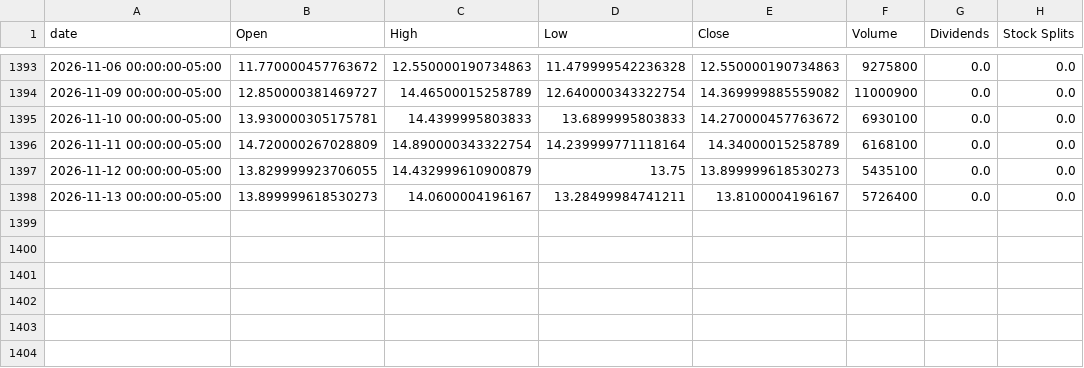
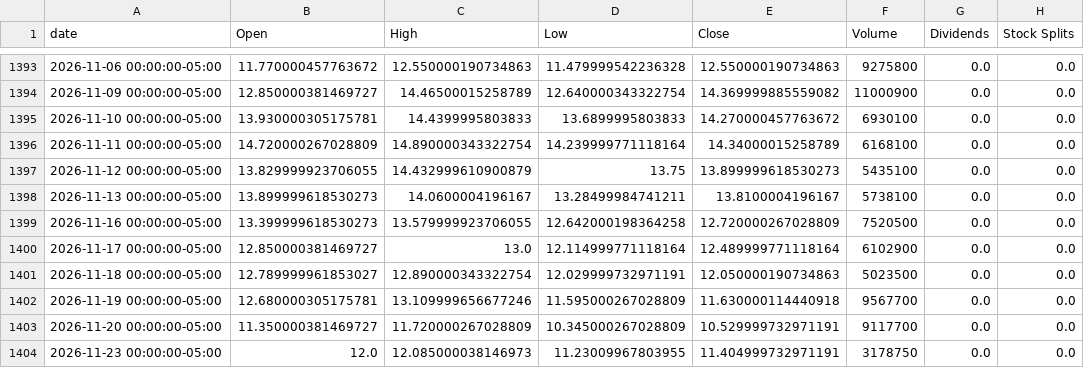
Before and after one commit to raysteezy/raysteezy-learning, a CSV file: data/planet-labs/price_history.csv, drawn as a sheet; only a part is shown, gaps mark what is left out.

```diff
--- a/data/planet-labs/price_history.csv
+++ b/data/planet-labs/price_history.csv
@@ -1397,2 +1397,8 @@ date,Open,High,Low,Close,Volume,Dividends,Stock Splits
 2026-11-12 00:00:00-05:00,13.829999923706055,14.432999610900879,13.75,13.899999618530273,5435100,0.0,0.0
-2026-11-13 00:00:00-05:00,13.899999618530273,14.0600004196167,13.28499984741211,13.8100004196167,5726400,0.0,0.0
+2026-11-13 00:00:00-05:00,13.899999618530273,14.0600004196167,13.28499984741211,13.8100004196167,5738100,0.0,0.0
+2026-11-16 00:00:00-05:00,13.399999618530273,13.579999923706055,12.642000198364258,12.720000267028809,7520500,0.0,0.0
+2026-11-17 00:00:00-05:00,12.850000381469727,13.0,12.114999771118164,12.489999771118164,6102900,0.0,0.0
+2026-11-18 00:00:00-05:00,12.789999961853027,12.890000343322754,12.029999732971191,12.050000190734863,5023500,0.0,0.0
+2026-11-19 00:00:00-05:00,12.680000305175781,13.109999656677246,11.595000267028809,11.630000114440918,9567700,0.0,0.0
+2026-11-20 00:00:00-05:00,11.350000381469727,11.720000267028809,10.345000267028809,10.529999732971191,9117700,0.0,0.0
+2026-11-23 00:00:00-05:00,12.0,12.085000038146973,11.23009967803955,11.404999732971191,3178750,0.0,0.0
```
Also changed, not shown: data/planet-labs/predictions/prices.csv, data/planet-labs/predictions/v1_predicted_prices.csv, 3 other files.
